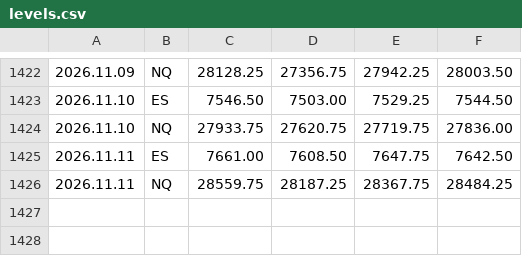
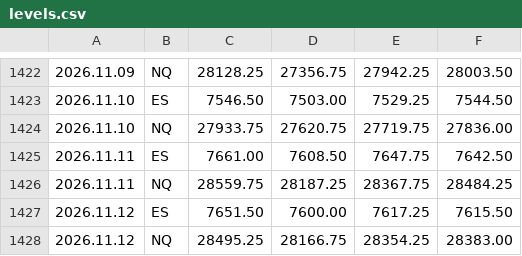
Before and after one commit to sajjawatl-droid/breakin-levels, a CSV file: levels.csv, drawn as a sheet; only a part is shown, gaps mark what is left out; the diff names each change by its address in the sheet, - before the commit and + after, or states it on an @@ line.

Commit message:
levels 2026-11-12

```diff
--- a/levels.csv
+++ b/levels.csv
+row 1427: 2026.11.12 | ES | 7651.50 | 7600.00 | 7617.25 | 7615.50
+row 1428: 2026.11.12 | NQ | 28495.25 | 28166.75 | 28354.25 | 28383.00
```
